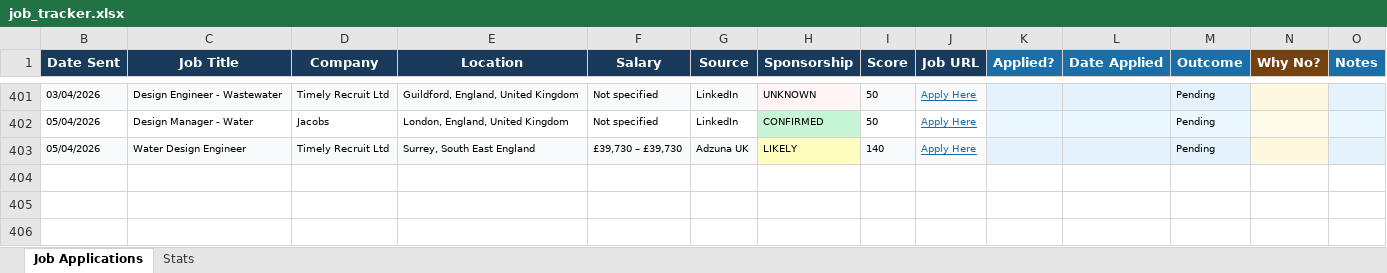
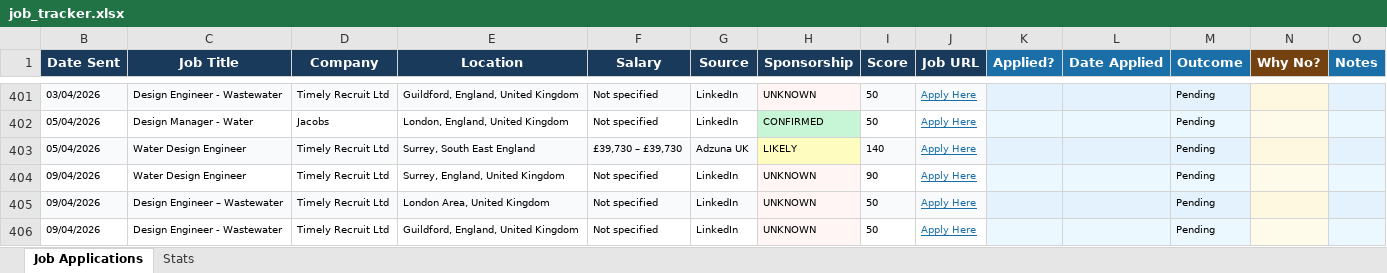
Before and after one commit to ishaankumar3/job-hunter, an Excel workbook: job_tracker.xlsx, sheet Job Applications, drawn as a sheet; only a part is shown, gaps mark what is left out; values as stored, in another font and other column widths than the file's, no borders; the diff names each change by its address in the sheet, - before the commit and + after, or states it on an @@ line.

```diff
--- a/job_tracker.xlsx (sheet Job Applications)
+++ b/job_tracker.xlsx (sheet Job Applications)
+row 404: 09/04/2026 | Water Design Engineer | Timely Recruit Ltd | Surrey, England, United Kingdom | Not specified | LinkedIn | UNKNOWN | 90 | Apply Here |  |  | Pending
+row 405: 09/04/2026 | Design Engineer – Wastewater | Timely Recruit Ltd | London Area, United Kingdom | Not specified | LinkedIn | UNKNOWN | 50 | Apply Here |  |  | Pending
+row 406: 09/04/2026 | Design Engineer - Wastewater | Timely Recruit Ltd | Guildford, England, United Kingdom | Not specified | LinkedIn | UNKNOWN | 50 | Apply Here |  |  | Pending
```
Also changed, not shown: hidden cells.
